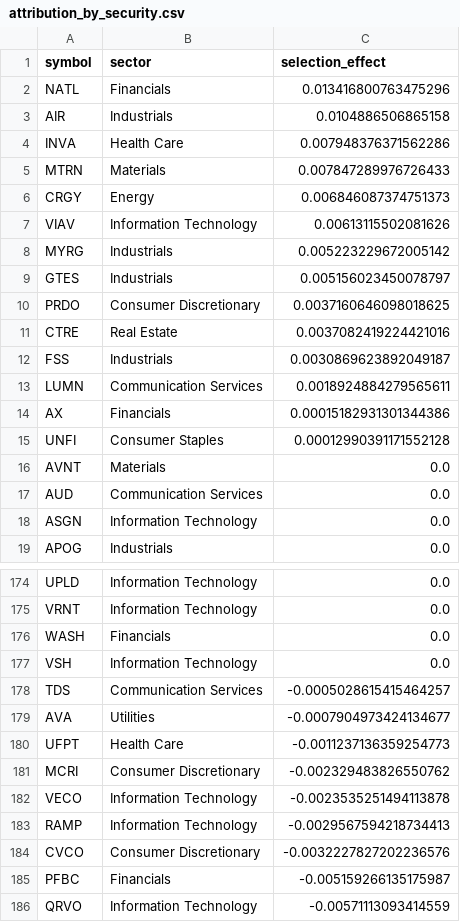
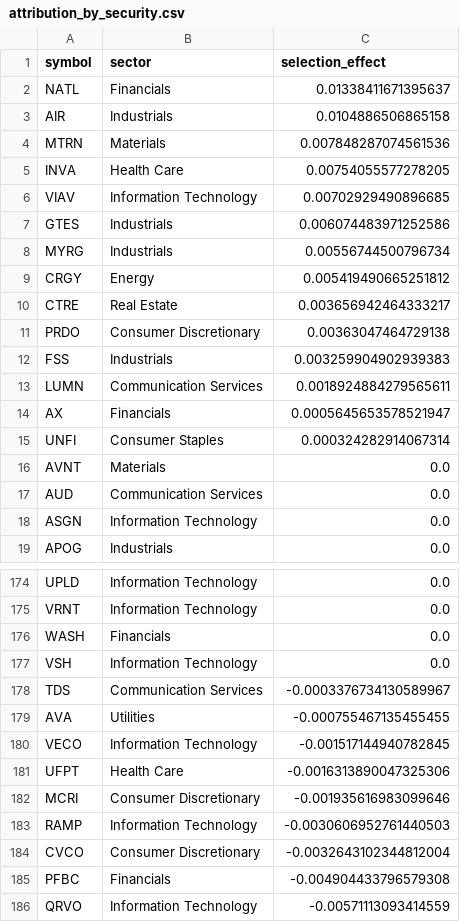
Before and after one commit to andypei1/imaport, a CSV file: outputs/attribution_by_security.csv, drawn as a sheet; only a part is shown, gaps mark what is left out.

```diff
--- a/outputs/attribution_by_security.csv
+++ b/outputs/attribution_by_security.csv
@@ -1,16 +1,16 @@
 symbol,sector,selection_effect
-NATL,Financials,0.013416800763475296
+NATL,Financials,0.01338411671395637
 AIR,Industrials,0.0104886506865158
-INVA,Health Care,0.007948376371562286
-MTRN,Materials,0.007847289976726433
-CRGY,Energy,0.006846087374751373
-VIAV,Information Technology,0.00613115502081626
-MYRG,Industrials,0.005223229672005142
-GTES,Industrials,0.005156023450078797
-PRDO,Consumer Discretionary,0.0037160646098018625
-CTRE,Real Estate,0.0037082419224421016
-FSS,Industrials,0.0030869623892049187
+MTRN,Materials,0.007848287074561536
+INVA,Health Care,0.00754055577278205
+VIAV,Information Technology,0.00702929490896685
+GTES,Industrials,0.006074483971252586
+MYRG,Industrials,0.00556744500796734
+CRGY,Energy,0.005419490665251812
+CTRE,Real Estate,0.003656942464333217
+PRDO,Consumer Discretionary,0.00363047464729138
+FSS,Industrials,0.003259904902939383
 LUMN,Communication Services,0.0018924884279565611
-AX,Financials,0.00015182931301344386
-UNFI,Consumer Staples,0.00012990391171552128
+AX,Financials,0.0005645653578521947
+UNFI,Consumer Staples,0.000324282914067314
 AVNT,Materials,0.0
@@ -177,10 +177,10 @@ WASH,Financials,0.0
 VSH,Information Technology,0.0
-TDS,Communication Services,-0.0005028615415464257
-AVA,Utilities,-0.0007904973424134677
-UFPT,Health Care,-0.0011237136359254773
-MCRI,Consumer Discretionary,-0.002329483826550762
-VECO,Information Technology,-0.0023535251494113878
-RAMP,Information Technology,-0.0029567594218734413
-CVCO,Consumer Discretionary,-0.0032227827202236576
-PFBC,Financials,-0.005159266135175987
+TDS,Communication Services,-0.0003376734130589967
+AVA,Utilities,-0.000755467135455455
+VECO,Information Technology,-0.001517144940782845
+UFPT,Health Care,-0.0016313890047325306
+MCRI,Consumer Discretionary,-0.001935616983099646
+RAMP,Information Technology,-0.0030606952761440503
+CVCO,Consumer Discretionary,-0.0032643102344812004
+PFBC,Financials,-0.004904433796579308
 QRVO,Information Technology,-0.00571113093414559
```
Also changed, not shown: outputs/attribution_by_sector.csv, outputs/attribution_daily.csv, 7 other files.
